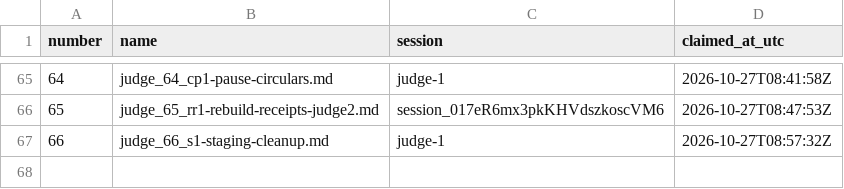
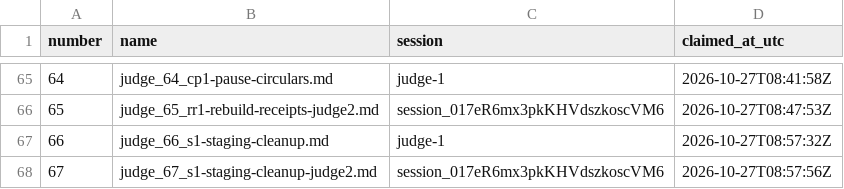
Before and after one commit to contactexepex/omenix-trading, a CSV file: numbers/judge-report.csv, drawn as a sheet; only a part is shown, gaps mark what is left out; the diff names each change by its address in the sheet, - before the commit and + after, or states it on an @@ line.

```diff
--- a/numbers/judge-report.csv
+++ b/numbers/judge-report.csv
+row 68: 67 | judge_67_s1-staging-cleanup-judge2.md | session_017eR6mx3pkKHVdszkoscVM6 | 2026-10-27T08:57:56Z
```
